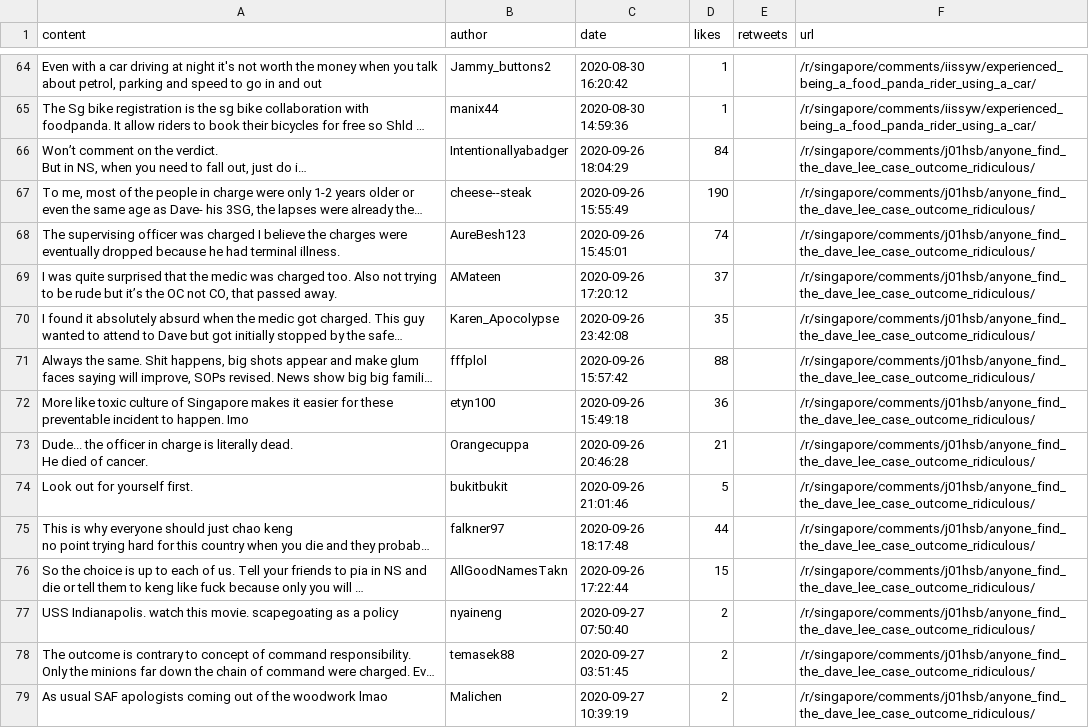
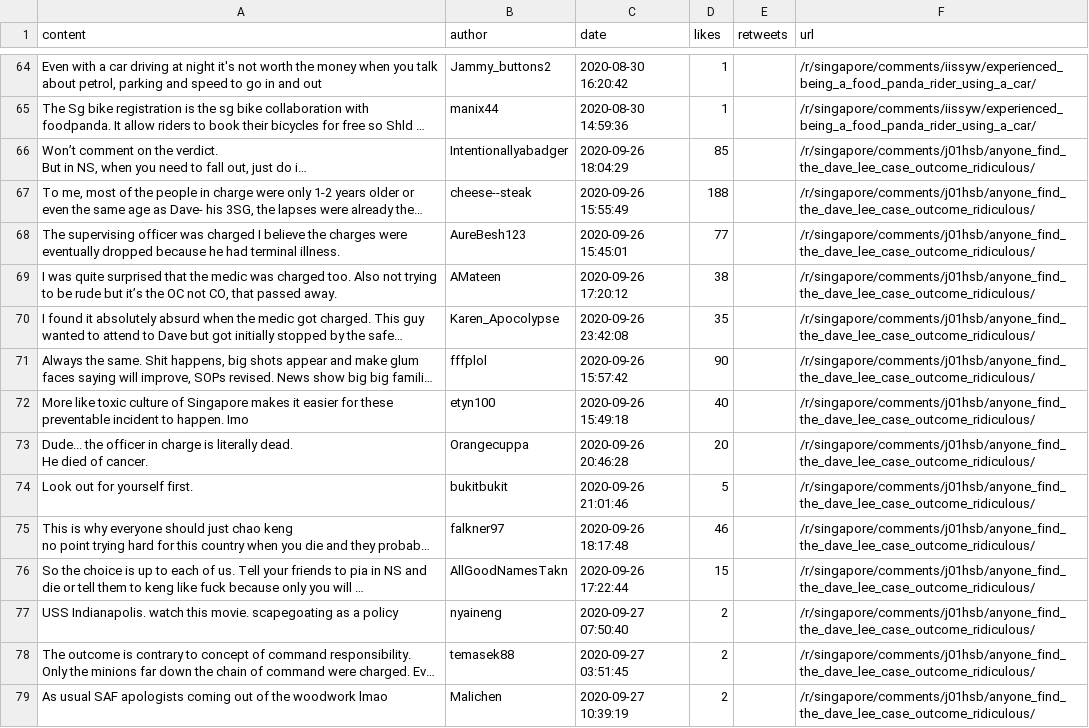
Before and after one commit to YeongZhenHong/oop, a CSV file: CSV/FoodPanda_Reddit.csv, drawn as a sheet; only a part is shown, gaps mark what is left out; long unchanged cells end in …; the diff covers the shown part only; the diff names each change by its address in the sheet, - before the commit and + after, or states it on an @@ line.

```diff
--- a/CSV/FoodPanda_Reddit.csv
+++ b/CSV/FoodPanda_Reddit.csv
-D66 (likes): 84
+D66 (likes): 85
-D67 (likes): 190
+D67 (likes): 188
-D68 (likes): 74
+D68 (likes): 77
-D69 (likes): 37
+D69 (likes): 38
-D71 (likes): 88
+D71 (likes): 90
-D72 (likes): 36
+D72 (likes): 40
-D73 (likes): 21
+D73 (likes): 20
-D75 (likes): 44
+D75 (likes): 46
```
Also changed, not shown: 107 edited cells elsewhere in this file, CSV/Deliveroo_Reddit.csv, CSV/Deliveroo_Twitter.csv, 5 other files.
